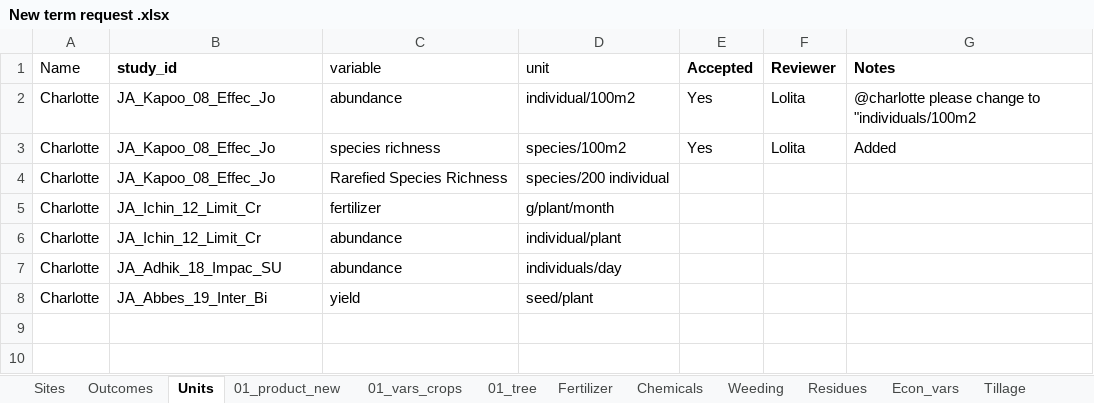
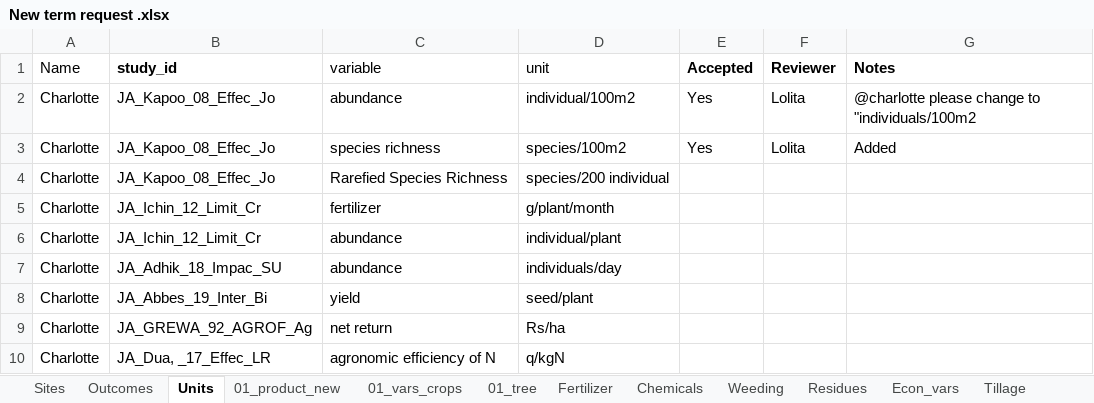
Before and after one commit to andreacsanchezb10/Agroecology_Evidence_Hub, an Excel workbook: 02.FOMD/02.metadata_structure/New term request .xlsx, sheet Units, drawn as a sheet; values as stored, in another font and other column widths than the file's, no borders; conditional formats not drawn; the diff names each change by its address in the sheet, - before the commit and + after, or states it on an @@ line.

```diff
--- a/02.FOMD/02.metadata_structure/New term request .xlsx (sheet Units)
+++ b/02.FOMD/02.metadata_structure/New term request .xlsx (sheet Units)
+row 9: Charlotte | JA_GREWA_92_AGROF_Ag | net return | Rs/ha
+row 10: Charlotte | JA_Dua, _17_Effec_LR | agronomic efficiency of N | q/kgN
```
Also changed, not shown: sheet 01_vars_crops, sheet Sites, sheet 01_tree, sheet 01_product_new, 02.FOMD/02.metadata_structure/10_FOMD_metadata_synthesis_short.xlsx, 36 other files.
